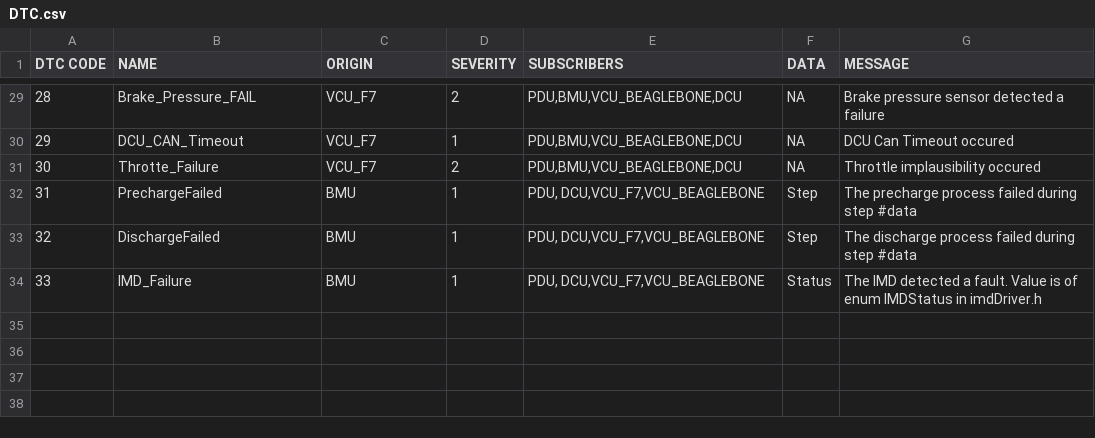
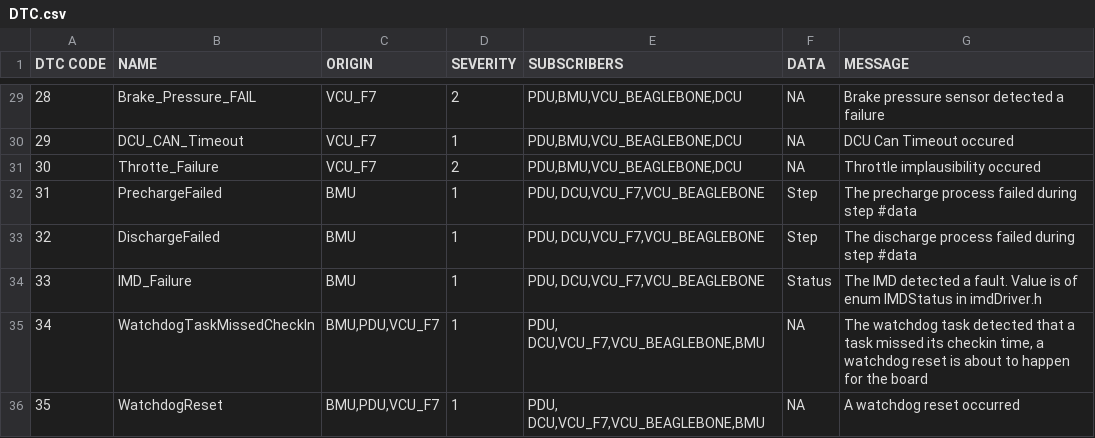
Before and after one commit to UWaterloo-Formula-Electric/firmware, a CSV file: Data/DTC.csv, drawn as a sheet; only a part is shown, gaps mark what is left out; the diff names each change by its address in the sheet, - before the commit and + after, or states it on an @@ line.

Commit message:
Add new DTCs for watchdog

```diff
--- a/Data/DTC.csv
+++ b/Data/DTC.csv
+row 35: 34 | WatchdogTaskMissedCheckIn | BMU,PDU,VCU_F7 | 1 | PDU, DCU,VCU_F7,VCU_BEAGLEBONE,BMU | NA | The watchdog task detected that a task missed its checkin time, a watchdog reset is about to happen for the board
+row 36: 35 | WatchdogReset | BMU,PDU,VCU_F7 | 1 | PDU, DCU,VCU_F7,VCU_BEAGLEBONE,BMU | NA | A watchdog reset occurred
```
Also changed, not shown: 1 other file.
